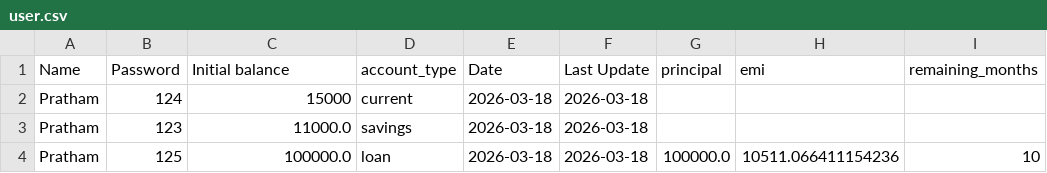
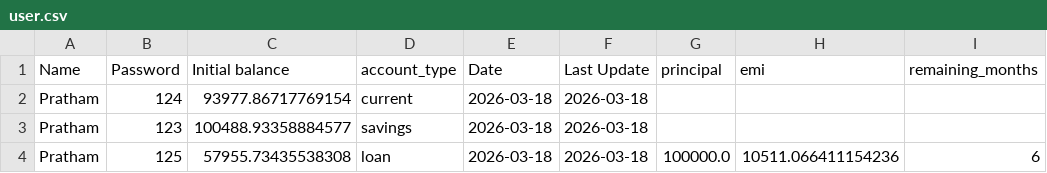
Before and after one commit to Pratham-1919/Finance-Task-Sculptsoft-1-, a CSV file: user.csv, drawn as a sheet.

Commit message:
Updated loan account logic

```diff
--- a/user.csv
+++ b/user.csv
@@ -1,4 +1,4 @@
 Name,Password,Initial balance,account_type,Date,Last Update,principal,emi,remaining_months
-Pratham,124,15000,current,2026-03-18,2026-03-18,,,
-Pratham,123,11000.0,savings,2026-03-18,2026-03-18,,,
-Pratham,125,100000.0,loan,2026-03-18,2026-03-18,100000.0,10511.066411154236,10
+Pratham,124,93977.86717769154,current,2026-03-18,2026-03-18,,,
+Pratham,123,100488.93358884577,savings,2026-03-18,2026-03-18,,,
+Pratham,125,57955.73435538308,loan,2026-03-18,2026-03-18,100000.0,10511.066411154236,6
```
Also changed, not shown: 4 other files.
